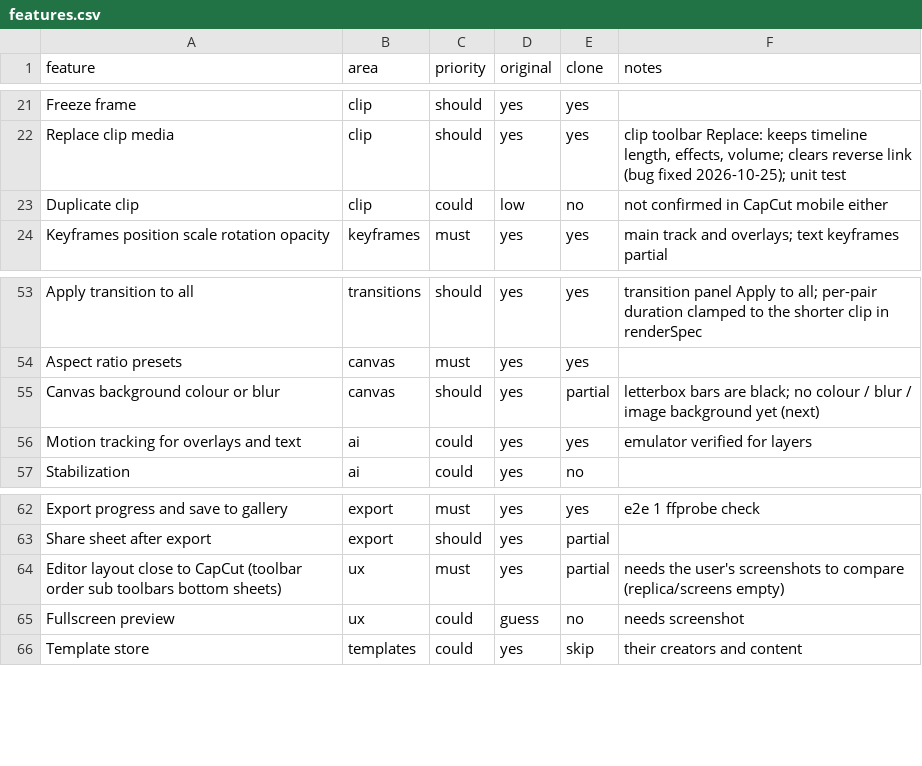
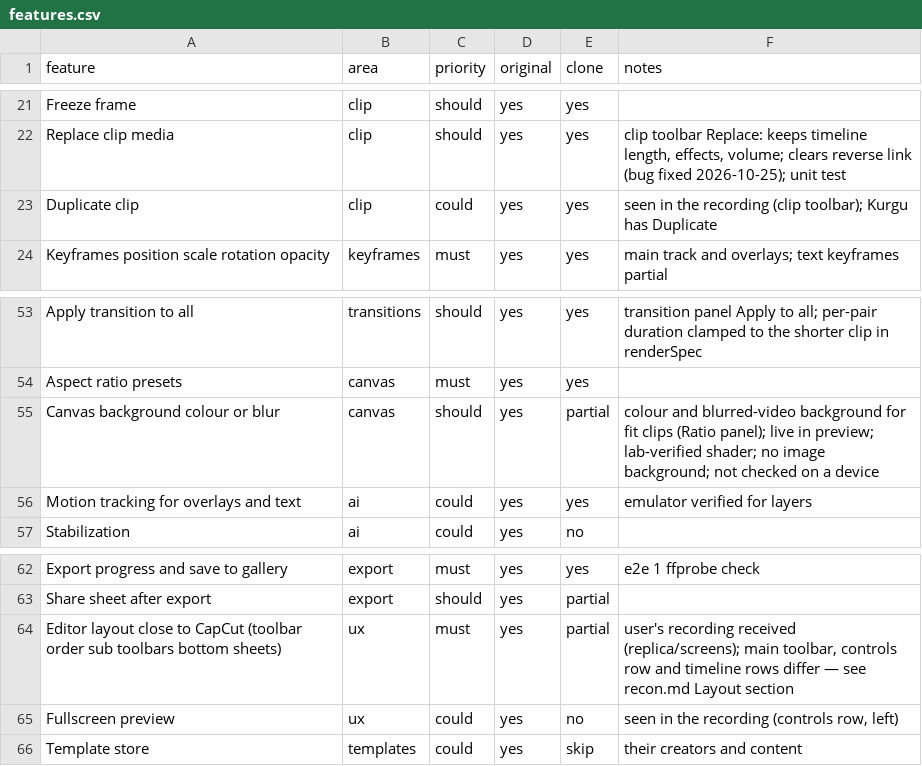
Before and after one commit to malatyabayhan5-jpg/ritim, a CSV file: replica/features.csv, drawn as a sheet; only a part is shown, gaps mark what is left out.

```diff
--- a/replica/features.csv
+++ b/replica/features.csv
@@ -22,3 +22,3 @@ Freeze frame,clip,should,yes,yes,
 Replace clip media,clip,should,yes,yes,"clip toolbar Replace: keeps timeline length, effects, volume; clears reverse link (bug fixed 2026-10-25); unit test"
-Duplicate clip,clip,could,low,no,not confirmed in CapCut mobile either
+Duplicate clip,clip,could,yes,yes,seen in the recording (clip toolbar); Kurgu has Duplicate
 Keyframes position scale rotation opacity,keyframes,must,yes,yes,main track and overlays; text keyframes partial
@@ -54,3 +54,3 @@ Apply transition to all,transitions,should,yes,yes,transition panel Apply to all
 Aspect ratio presets,canvas,must,yes,yes,
-Canvas background colour or blur,canvas,should,yes,partial,letterbox bars are black; no colour / blur / image background yet (next)
+Canvas background colour or blur,canvas,should,yes,partial,colour and blurred-video background for fit clips (Ratio panel); live in preview; lab-verified shader; no image background; not checked on a device
 Motion tracking for overlays and text,ai,could,yes,yes,emulator verified for layers
@@ -63,4 +63,4 @@ Export progress and save to gallery,export,must,yes,yes,e2e 1 ffprobe check
 Share sheet after export,export,should,yes,partial,
-Editor layout close to CapCut (toolbar order sub toolbars bottom sheets),ux,must,yes,partial,needs the user's screenshots to compare (replica/screens empty)
-Fullscreen preview,ux,could,guess,no,needs screenshot
+Editor layout close to CapCut (toolbar order sub toolbars bottom sheets),ux,must,yes,partial,"user's recording received (replica/screens); main toolbar, controls row and timeline rows differ — see recon.md Layout section"
+Fullscreen preview,ux,could,yes,no,"seen in the recording (controls row, left)"
 Template store,templates,could,yes,skip,their creators and content
```
Also changed, not shown: 36 other files.
